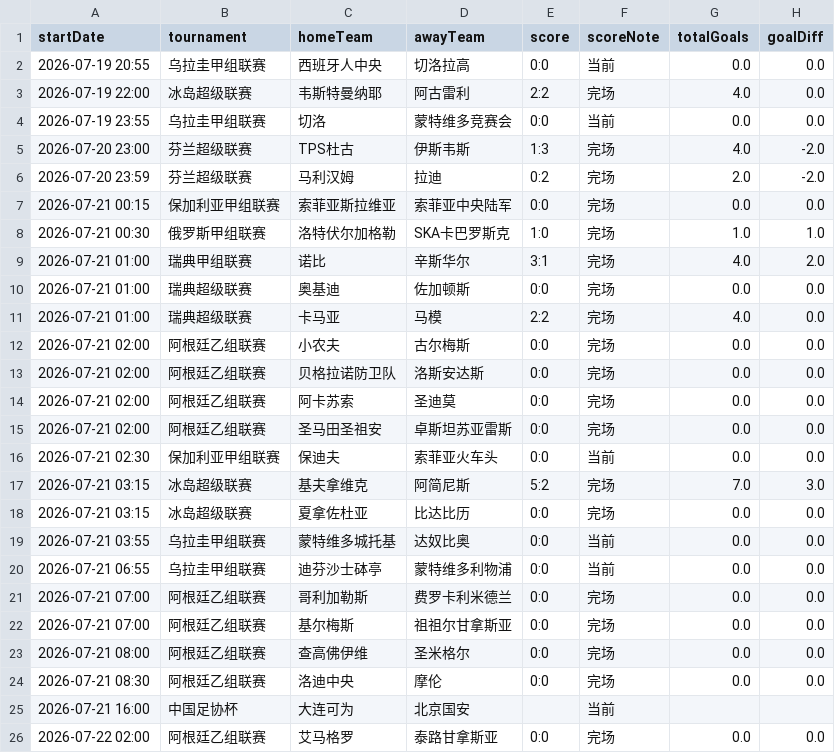
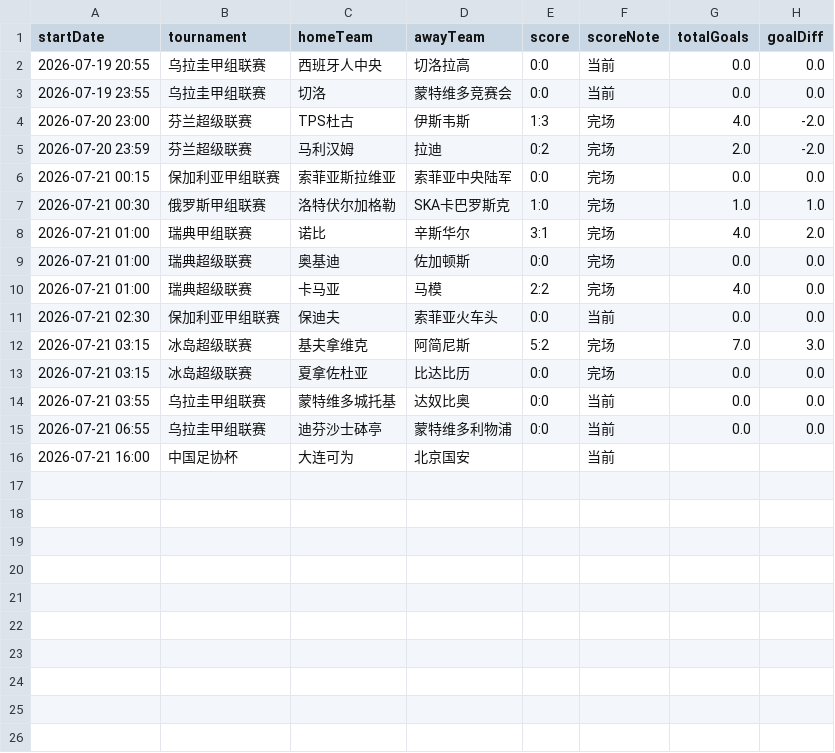
Before and after one commit to 52483588/goal_football_app, a CSV file: scores_now.csv, drawn as a sheet; the diff names each change by its address in the sheet, - before the commit and + after, or states it on an @@ line.

```diff
--- a/scores_now.csv
+++ b/scores_now.csv
-row 3: 2026-07-19 22:00 | 冰岛超级联赛 | 韦斯特曼纳耶 | 阿古雷利 | 2:2 | 完场 | 4.0 | 0.0
-row 12: 2026-07-21 02:00 | 阿根廷乙组联赛 | 小农夫 | 古尔梅斯 | 0:0 | 完场 | 0.0 | 0.0
-row 13: 2026-07-21 02:00 | 阿根廷乙组联赛 | 贝格拉诺防卫队 | 洛斯安达斯 | 0:0 | 完场 | 0.0 | 0.0
-row 14: 2026-07-21 02:00 | 阿根廷乙组联赛 | 阿卡苏索 | 圣迪莫 | 0:0 | 完场 | 0.0 | 0.0
-row 15: 2026-07-21 02:00 | 阿根廷乙组联赛 | 圣马田圣祖安 | 卓斯坦苏亚雷斯 | 0:0 | 完场 | 0.0 | 0.0
-row 21: 2026-07-21 07:00 | 阿根廷乙组联赛 | 哥利加勒斯 | 费罗卡利米德兰 | 0:0 | 完场 | 0.0 | 0.0
-row 22: 2026-07-21 07:00 | 阿根廷乙组联赛 | 基尔梅斯 | 祖祖尔甘拿斯亚 | 0:0 | 完场 | 0.0 | 0.0
-row 23: 2026-07-21 08:00 | 阿根廷乙组联赛 | 查高佛伊维 | 圣米格尔 | 0:0 | 完场 | 0.0 | 0.0
-row 24: 2026-07-21 08:30 | 阿根廷乙组联赛 | 洛迪中央 | 摩伦 | 0:0 | 完场 | 0.0 | 0.0
-row 26: 2026-07-22 02:00 | 阿根廷乙组联赛 | 艾马格罗 | 泰路甘拿斯亚 | 0:0 | 完场 | 0.0 | 0.0
```
Also changed, not shown: scripts/docs/stats.csv, 19 other files.
